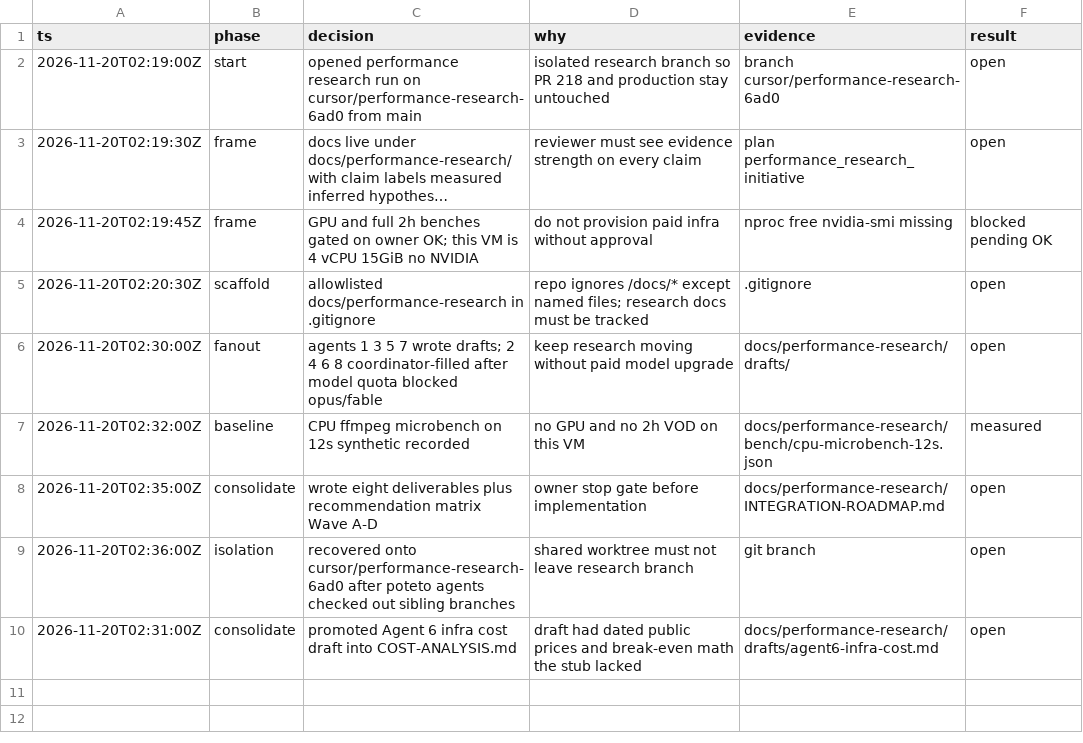
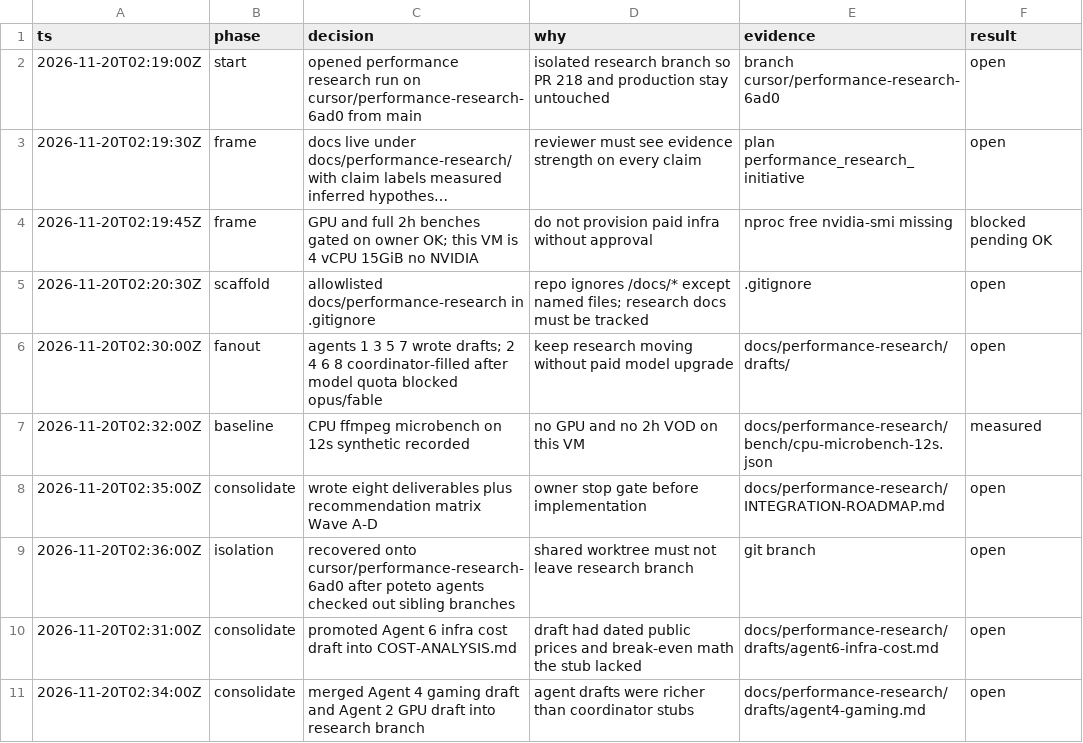
Before and after one commit to salaarkhan123/gta-clipping-pipeline, a TSV file: .audit/performance-research.tsv, drawn as a sheet; long unchanged cells end in ….

```diff
--- a/.audit/performance-research.tsv
+++ b/.audit/performance-research.tsv
@@ -10 +10,2 @@ ts	phase	decision	why	evidence	result
 2026-11-20T02:31:00Z	consolidate	promoted Agent 6 infra cost draft into COST-ANALYSIS.md	draft had dated public prices and break-even math the stub lacked	docs/performance-research/drafts/agent6-infra-cost.md	open
+2026-11-20T02:34:00Z	consolidate	merged Agent 4 gaming draft and Agent 2 GPU draft into research branch	agent drafts were richer than coordinator stubs	docs/performance-research/drafts/agent4-gaming.md	open
```
Also changed, not shown: 5 other files.
